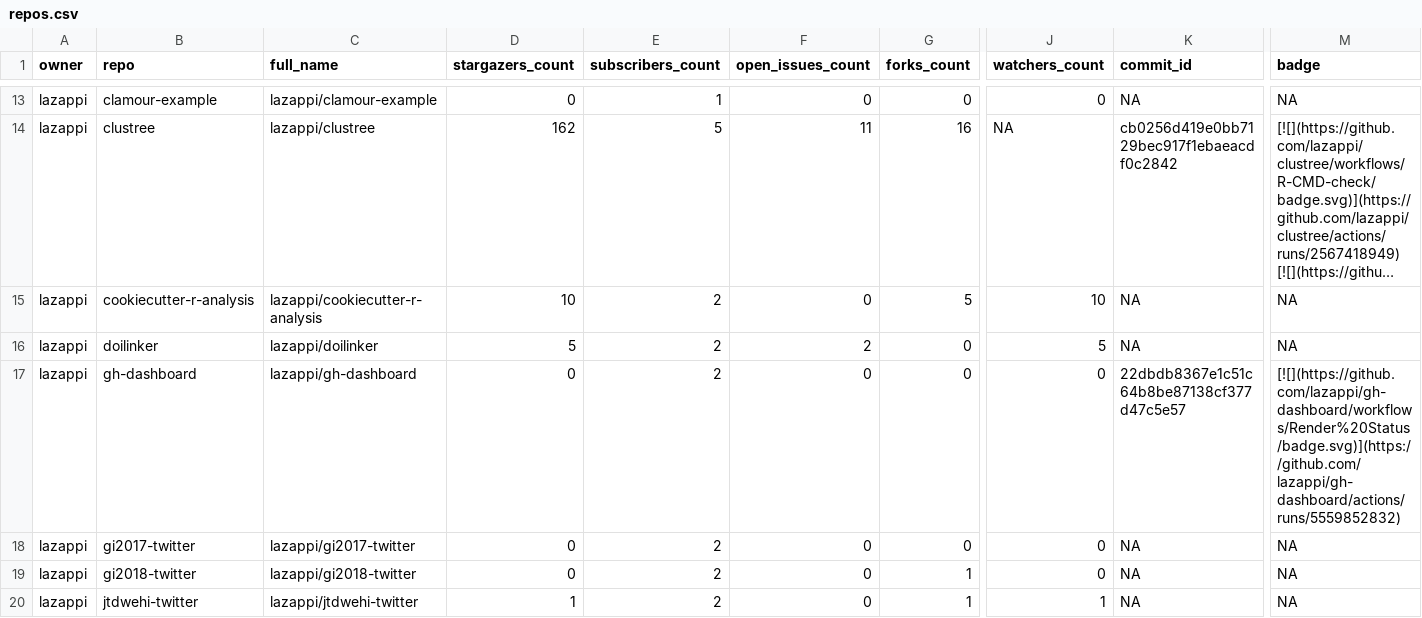
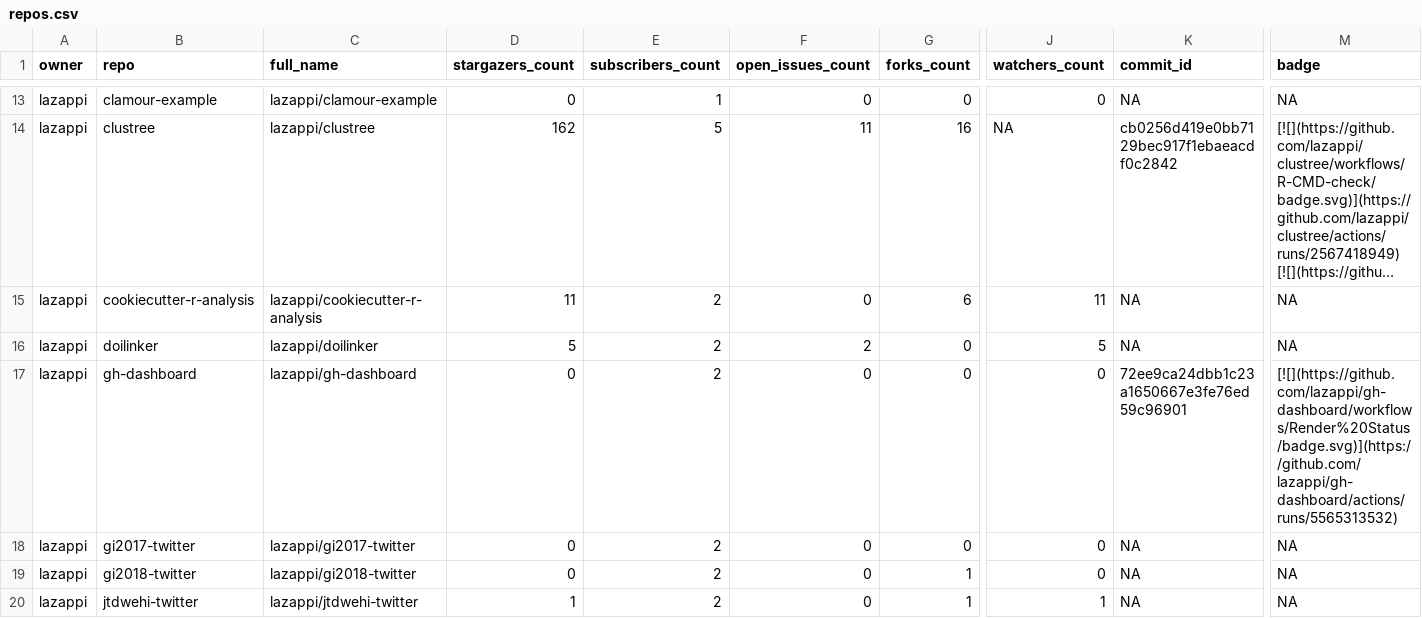
Before and after one commit to lazappi/gh-dashboard, a CSV file: repos.csv, drawn as a sheet; only a part is shown, gaps mark what is left out; long unchanged cells end in …; the diff covers the shown part only; the diff names each change by its address in the sheet, - before the commit and + after, or states it on an @@ line.

```diff
--- a/repos.csv
+++ b/repos.csv
-D15 (stargazers_count): 10
+D15 (stargazers_count): 11
-G15 (forks_count): 5
+G15 (forks_count): 6
-J15 (watchers_count): 10
+J15 (watchers_count): 11
-K17 (commit_id): 22dbdb8367e1c51c64b8be87138cf377d47c5e57
+K17 (commit_id): 72ee9ca24dbb1c23a1650667e3fe76ed59c96901
-M17 (badge): [![](https://github.com/lazappi/gh-dashboard/workflows/Render%20Status/badge.svg)](https://github.com/lazappi/gh-dashboard/actions/runs/5559852832)
+M17 (badge): [![](https://github.com/lazappi/gh-dashboard/workflows/Render%20Status/badge.svg)](https://github.com/lazappi/gh-dashboard/actions/runs/5565313532)
```
Also changed, not shown: 5 edited cells elsewhere in this file, 1 other file.
